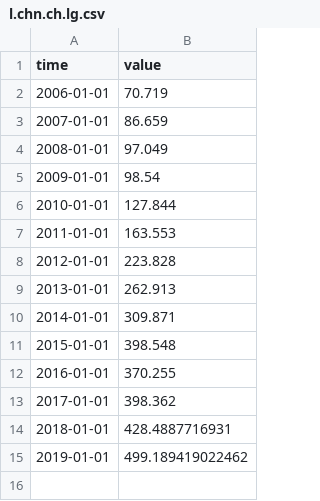
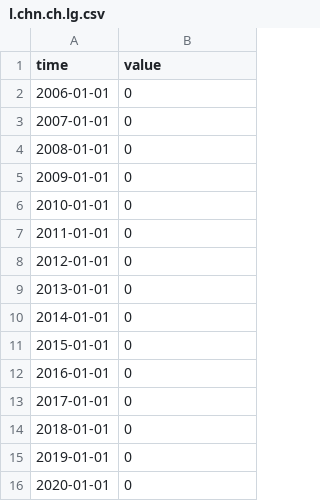
Before and after one commit to opentsi/ch.kof.trsm.fcst.ws, a CSV file: data-raw/csv/l.chn.ch.lg.csv, drawn as a sheet.

```diff
--- a/data-raw/csv/l.chn.ch.lg.csv
+++ b/data-raw/csv/l.chn.ch.lg.csv
@@ -1,15 +1,16 @@
 time,value
-2006-01-01,70.719
-2007-01-01,86.659
-2008-01-01,97.049
-2009-01-01,98.54
-2010-01-01,127.844
-2011-01-01,163.553
-2012-01-01,223.828
-2013-01-01,262.913
-2014-01-01,309.871
-2015-01-01,398.548
-2016-01-01,370.255
-2017-01-01,398.362
-2018-01-01,428.4887716931
-2019-01-01,499.189419022462
+2006-01-01,0
+2007-01-01,0
+2008-01-01,0
+2009-01-01,0
+2010-01-01,0
+2011-01-01,0
+2012-01-01,0
+2013-01-01,0
+2014-01-01,0
+2015-01-01,0
+2016-01-01,0
+2017-01-01,0
+2018-01-01,0
+2019-01-01,0
+2020-01-01,0
```
Also changed, not shown: data-raw/csv/l.all.city.lg.csv, data-raw/csv/l.all.rest.lg.csv, 9 other files.
